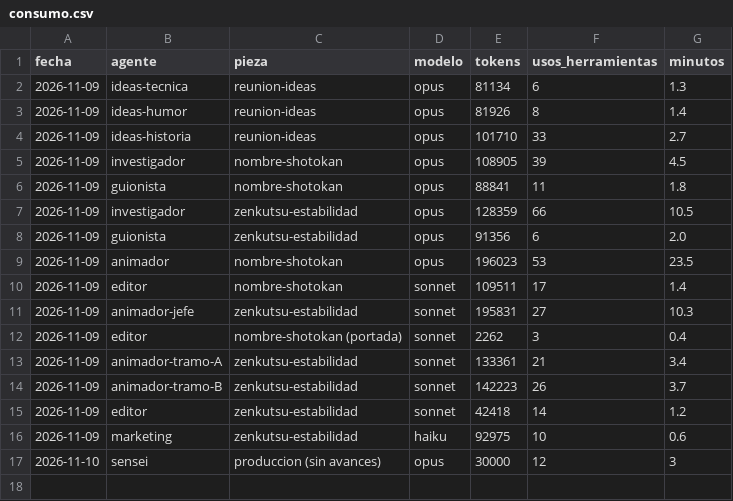
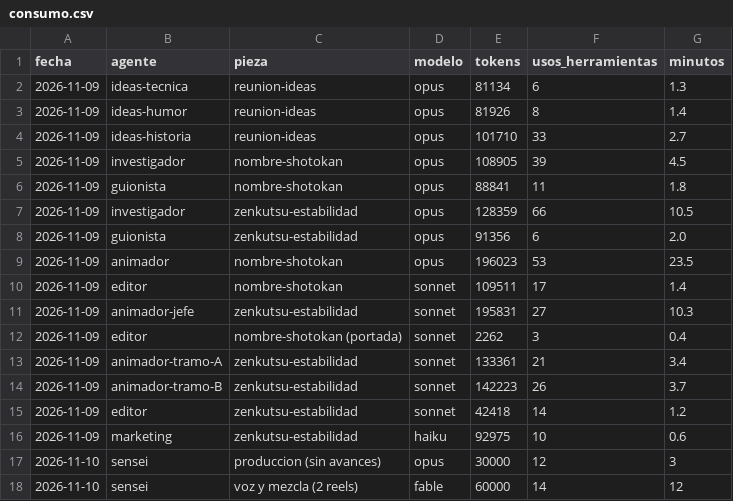
Before and after one commit to Jordiseor/karate-emaki, a CSV file: consumo.csv, drawn as a sheet; the diff names each change by its address in the sheet, - before the commit and + after, or states it on an @@ line.

```diff
--- a/consumo.csv
+++ b/consumo.csv
+row 18: 2026-11-10 | sensei | voz y mezcla (2 reels) | fable | 60000 | 14 | 12
```
Also changed, not shown: 26 other files.
